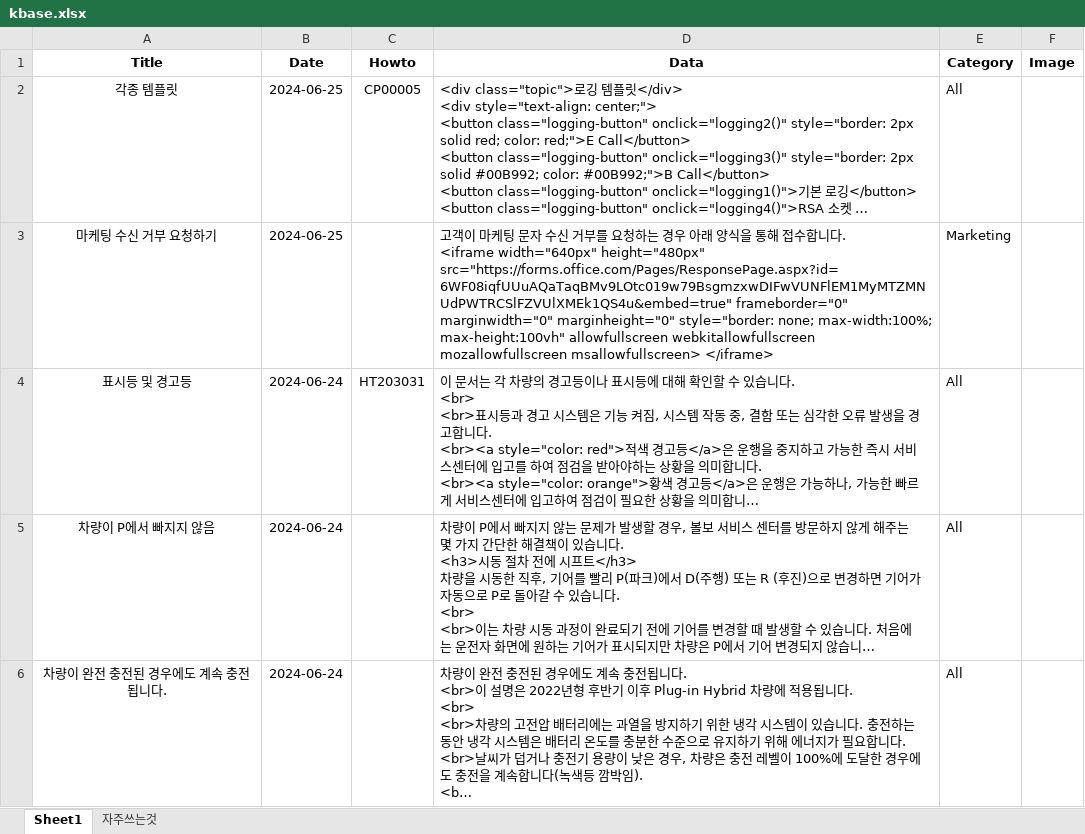
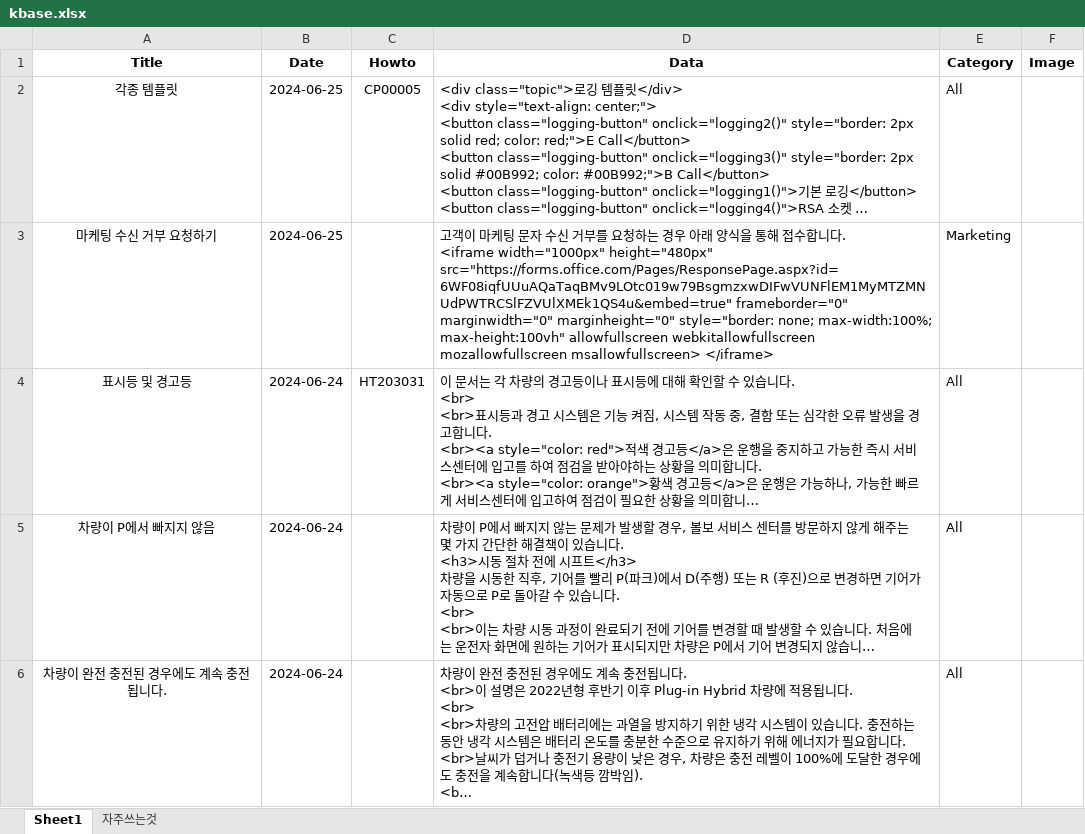
Before and after one commit to hyunos/hyuno.s, an Excel workbook: kbase.xlsx, sheet Sheet1, drawn as a sheet; only a part is shown; long unchanged cells end in …; values as stored, in another font and other column widths than the file's, no borders; ↵ is a line break in a cell; the diff names each change by its address in the sheet, - before the commit and + after, or states it on an @@ line.

Commit message:
Add files via upload

```diff
--- a/kbase.xlsx (sheet Sheet1)
+++ b/kbase.xlsx (sheet Sheet1)
-D3 (Data): …. ↵ <iframe width="640px" height="480px" src="https://forms.office.com/Pages/ResponsePage.aspx?id=6WF08iqfUUuAQaTaqBMv9LOtc019w79BsgmzxwDIFwVUNFlEM1MyMTZMNUdPWTRCSlFZVUlXMEk1QS4u&embed=true"…
+D3 (Data): …. ↵ <iframe width="1000px" height="480px" src="https://forms.office.com/Pages/ResponsePage.aspx?id=6WF08iqfUUuAQaTaqBMv9LOtc019w79BsgmzxwDIFwVUNFlEM1MyMTZMNUdPWTRCSlFZVUlXMEk1QS4u&embed=true"…
```
